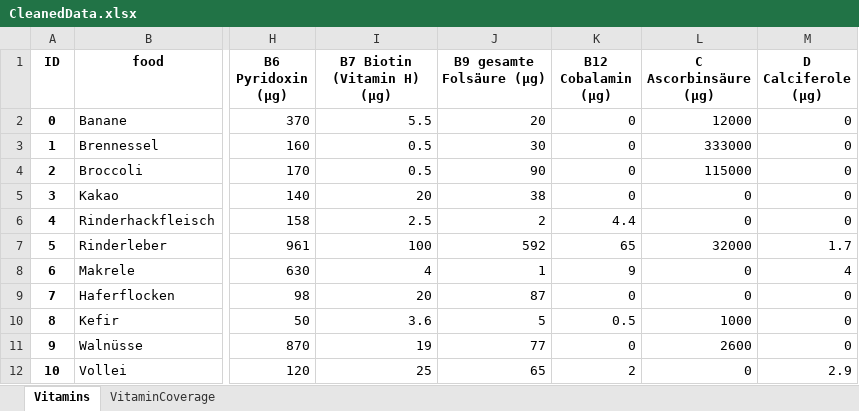
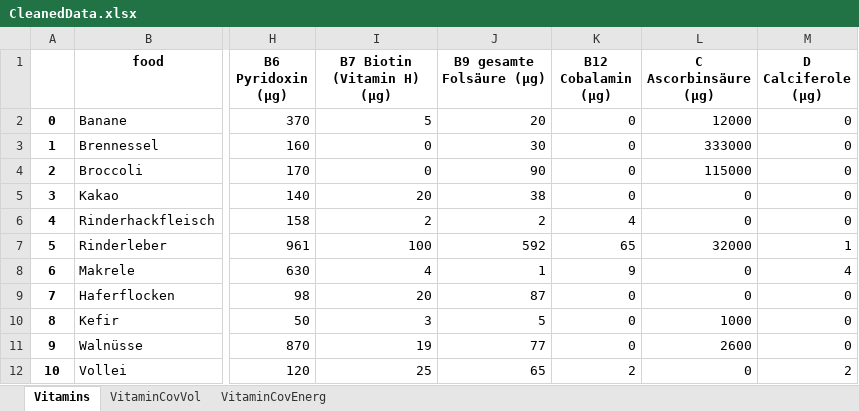
Before and after one commit to AndreM92/Multidimensional-Nutri-Score, an Excel workbook: CleanedData.xlsx, sheet Vitamins, drawn as a sheet; only a part is shown, gaps mark what is left out; values as stored, in another font and other column widths than the file's, no borders; the diff names each change by its address in the sheet, - before the commit and + after, or states it on an @@ line.

Commit message:
refactoring and calculations of vitamin proportions

```diff
--- a/CleanedData.xlsx (sheet Vitamins)
+++ b/CleanedData.xlsx (sheet Vitamins)
-sheet tab: VitaminCoverage
+sheet tab: VitaminCovVol
+sheet tab: VitaminCovEnerg
-A1: ID
+A1: (empty)
-I2 (B7 Biotin (Vitamin H) (µg)): 5.5
+I2 (B7 Biotin (Vitamin H) (µg)): 5
-I3:I4 (B7 Biotin (Vitamin H) (µg)): 0.5
+I3:I4 (B7 Biotin (Vitamin H) (µg)): 0
-I6 (B7 Biotin (Vitamin H) (µg)): 2.5
+I6 (B7 Biotin (Vitamin H) (µg)): 2
-K6 (B12 Cobalamin (µg)): 4.4
+K6 (B12 Cobalamin (µg)): 4
-M7 (D Calciferole (µg)): 1.7
+M7 (D Calciferole (µg)): 1
-I10 (B7 Biotin (Vitamin H) (µg)): 3.6
+I10 (B7 Biotin (Vitamin H) (µg)): 3
-K10 (B12 Cobalamin (µg)): 0.5
+K10 (B12 Cobalamin (µg)): 0
-M12 (D Calciferole (µg)): 2.9
+M12 (D Calciferole (µg)): 2
```
Also changed, not shown: sheet VitaminCovVol, DGE_recommendations.xlsx, NutrientsData.xlsx, 2 other files.
